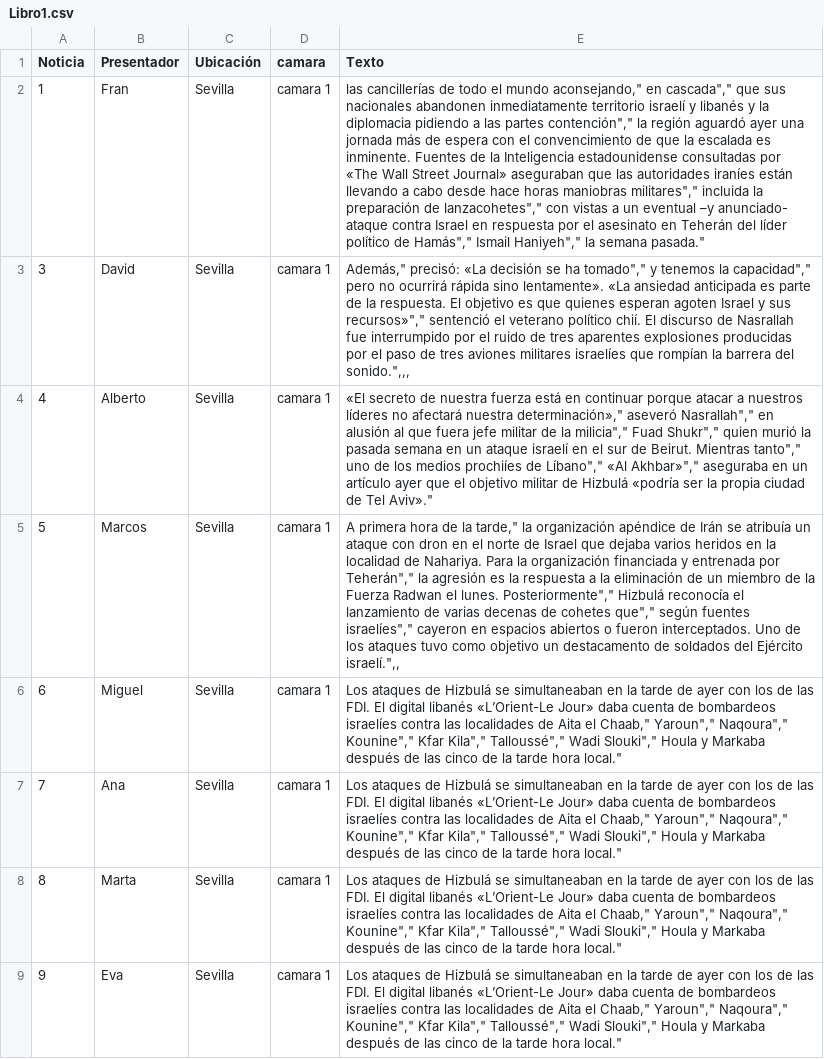
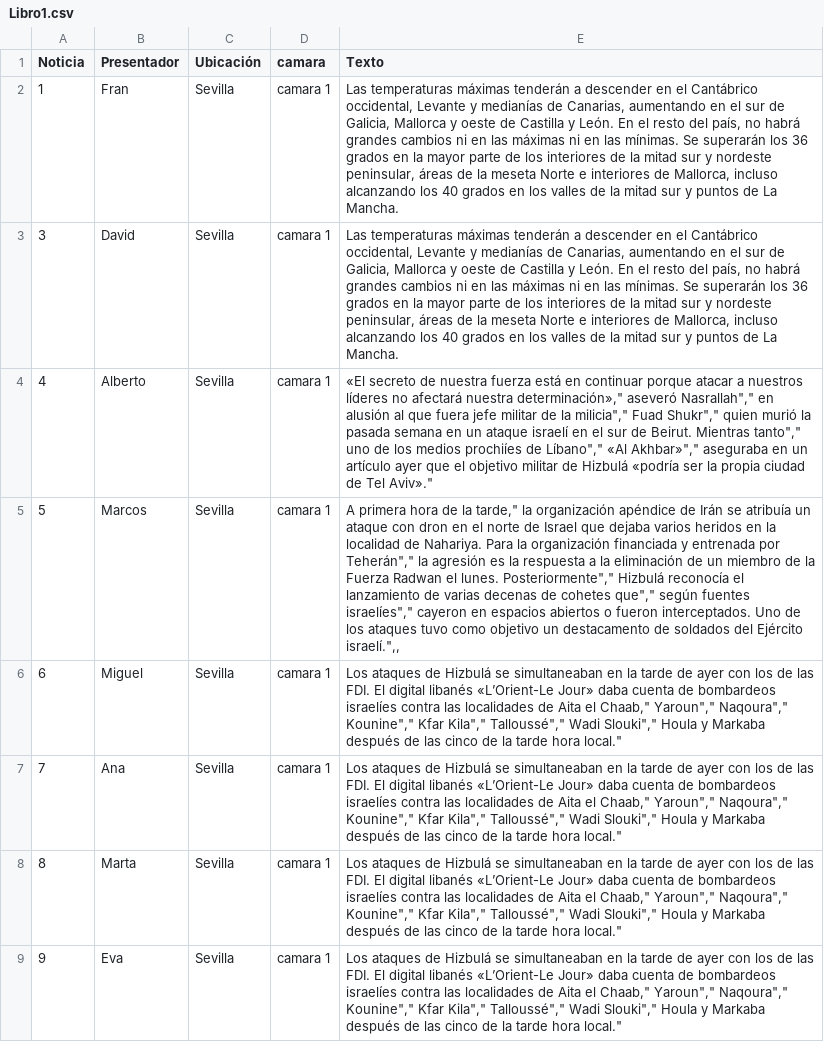
Before and after one commit to DatosFranciscoMartin/iNews_parser, a CSV file: Libro1.csv, drawn as a sheet; the diff names each change by its address in the sheet, - before the commit and + after, or states it on an @@ line.

```diff
--- a/Libro1.csv
+++ b/Libro1.csv
-E2 (Texto): las cancillerías de todo el mundo aconsejando," en cascada"," que sus nacionales abandonen inmediatamente territorio israelí y libanés y la diplomacia pidiendo a las partes contención"," la región aguardó ayer una jornada más de espera con el convencimiento de que la escalada es inminente. Fuentes de la Inteligencia estadounidense consultadas por «The Wall Street Journal» aseguraban que las autoridades iraníes están llevando a cabo desde hace horas maniobras militares"," incluida la preparación de lanzacohetes"," con vistas a un eventual –y anunciado- ataque contra Israel en respuesta por el asesinato en Teherán del líder político de Hamás"," Ismail Haniyeh"," la semana pasada."
+E2 (Texto): Las temperaturas máximas tenderán a descender en el Cantábrico occidental, Levante y medianías de Canarias, aumentando en el sur de Galicia, Mallorca y oeste de Castilla y León. En el resto del país, no habrá grandes cambios ni en las máximas ni en las mínimas. Se superarán los 36 grados en la mayor parte de los interiores de la mitad sur y nordeste peninsular, áreas de la meseta Norte e interiores de Mallorca, incluso alcanzando los 40 grados en los valles de la mitad sur y puntos de La Mancha.
-E3 (Texto): Además," precisó: «La decisión se ha tomado"," y tenemos la capacidad"," pero no ocurrirá rápida sino lentamente». «La ansiedad anticipada es parte de la respuesta. El objetivo es que quienes esperan agoten Israel y sus recursos»"," sentenció el veterano político chií. El discurso de Nasrallah fue interrumpido por el ruido de tres aparentes explosiones producidas por el paso de tres aviones militares israelíes que rompían la barrera del sonido.",,,
+E3 (Texto): Las temperaturas máximas tenderán a descender en el Cantábrico occidental, Levante y medianías de Canarias, aumentando en el sur de Galicia, Mallorca y oeste de Castilla y León. En el resto del país, no habrá grandes cambios ni en las máximas ni en las mínimas. Se superarán los 36 grados en la mayor parte de los interiores de la mitad sur y nordeste peninsular, áreas de la meseta Norte e interiores de Mallorca, incluso alcanzando los 40 grados en los valles de la mitad sur y puntos de La Mancha.
```
Also changed, not shown: 1 other file.
